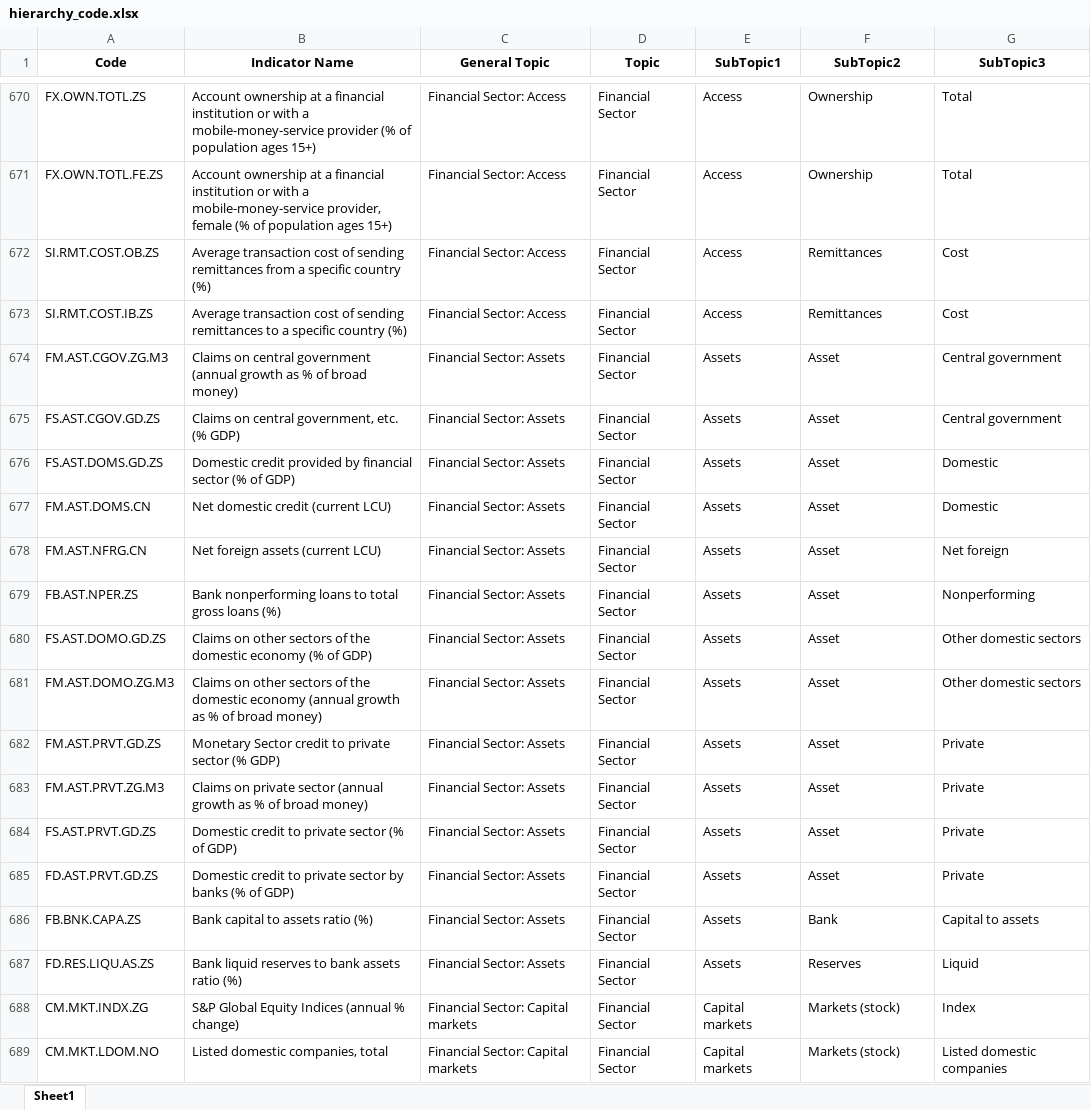
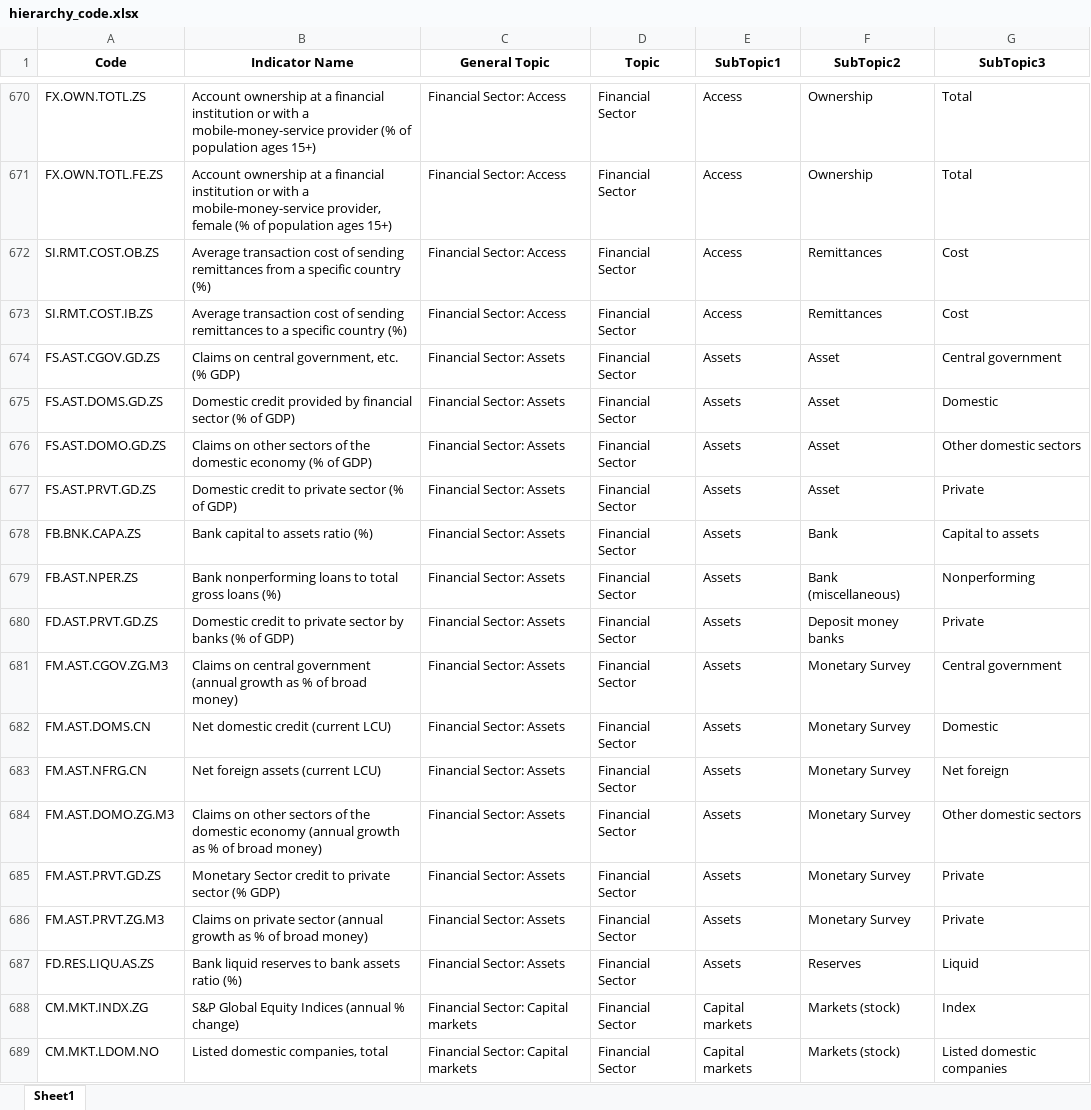
Before and after one commit to bm-sami/tunisia-wdi-structure, an Excel workbook: data/hierarchy/hierarchy_code.xlsx, sheet Sheet1, drawn as a sheet; only a part is shown, gaps mark what is left out; values as stored, in another font and other column widths than the file's, no borders; removed rows and columns are numbered as before the commit, all else as after; the diff covers the shown part only; the diff names each change by its address in the sheet, - before the commit and + after, or states it on an @@ line.

```diff
--- a/data/hierarchy/hierarchy_code.xlsx (sheet Sheet1)
+++ b/data/hierarchy/hierarchy_code.xlsx (sheet Sheet1)
-row 674: FM.AST.CGOV.ZG.M3 | Claims on central government (annual growth as % of broad money) | Financial Sector: Assets | Financial Sector | Assets | Asset | Central government
-row 677: FM.AST.DOMS.CN | Net domestic credit (current LCU) | Financial Sector: Assets | Financial Sector | Assets | Asset | Domestic
-row 678: FM.AST.NFRG.CN | Net foreign assets (current LCU) | Financial Sector: Assets | Financial Sector | Assets | Asset | Net foreign
-row 679: FB.AST.NPER.ZS | Bank nonperforming loans to total gross loans (%) | Financial Sector: Assets | Financial Sector | Assets | Asset | Nonperforming
-row 681: FM.AST.DOMO.ZG.M3 | Claims on other sectors of the domestic economy (annual growth as % of broad money) | Financial Sector: Assets | Financial Sector | Assets | Asset | Other domestic sectors
-row 682: FM.AST.PRVT.GD.ZS | Monetary Sector credit to private sector (% GDP) | Financial Sector: Assets | Financial Sector | Assets | Asset | Private
-row 683: FM.AST.PRVT.ZG.M3 | Claims on private sector (annual growth as % of broad money) | Financial Sector: Assets | Financial Sector | Assets | Asset | Private
-row 685: FD.AST.PRVT.GD.ZS | Domestic credit to private sector by banks (% of GDP) | Financial Sector: Assets | Financial Sector | Assets | Asset | Private
+row 679: FB.AST.NPER.ZS | Bank nonperforming loans to total gross loans (%) | Financial Sector: Assets | Financial Sector | Assets | Bank (miscellaneous) | Nonperforming
+row 680: FD.AST.PRVT.GD.ZS | Domestic credit to private sector by banks (% of GDP) | Financial Sector: Assets | Financial Sector | Assets | Deposit money banks | Private
+row 681: FM.AST.CGOV.ZG.M3 | Claims on central government (annual growth as % of broad money) | Financial Sector: Assets | Financial Sector | Assets | Monetary Survey | Central government
+row 682: FM.AST.DOMS.CN | Net domestic credit (current LCU) | Financial Sector: Assets | Financial Sector | Assets | Monetary Survey | Domestic
+row 683: FM.AST.NFRG.CN | Net foreign assets (current LCU) | Financial Sector: Assets | Financial Sector | Assets | Monetary Survey | Net foreign
+row 684: FM.AST.DOMO.ZG.M3 | Claims on other sectors of the domestic economy (annual growth as % of broad money) | Financial Sector: Assets | Financial Sector | Assets | Monetary Survey | Other domestic sectors
+row 685: FM.AST.PRVT.GD.ZS | Monetary Sector credit to private sector (% GDP) | Financial Sector: Assets | Financial Sector | Assets | Monetary Survey | Private
+row 686: FM.AST.PRVT.ZG.M3 | Claims on private sector (annual growth as % of broad money) | Financial Sector: Assets | Financial Sector | Assets | Monetary Survey | Private
```
Also changed, not shown: 7 added rows, 7 removed rows and 9 edited cells elsewhere in this sheet, data/hierarchy/changed_codes_social.xlsx, data/hierarchy/hierarchy_code_by_sheet.xlsx, 4 other files.
